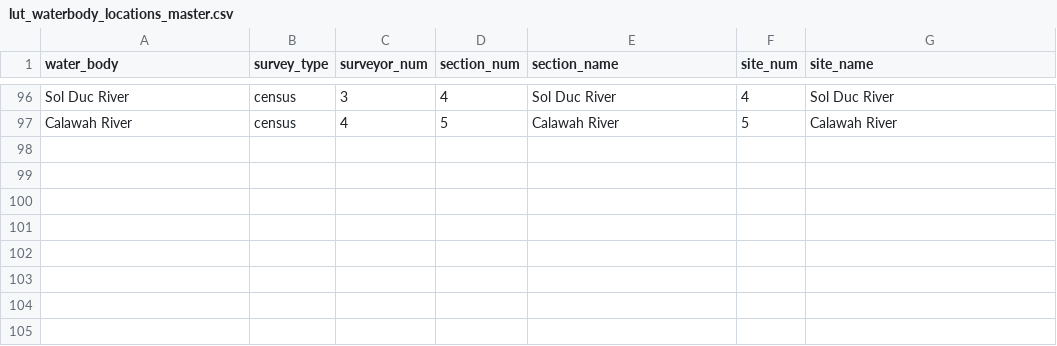
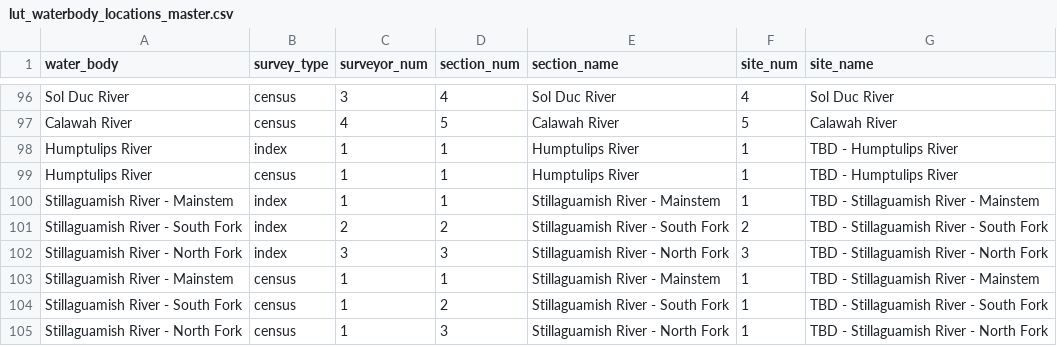
Before and after one commit to wdfw-fp/CreelScheduleGenerator, a CSV file: luts/lut_waterbody_locations_master.csv, drawn as a sheet; only a part is shown, gaps mark what is left out; the diff names each change by its address in the sheet, - before the commit and + after, or states it on an @@ line.

Commit message:
updated luts - added Humptulips and Stillaguamish SF & MS

```diff
--- a/luts/lut_waterbody_locations_master.csv
+++ b/luts/lut_waterbody_locations_master.csv
+row 98: Humptulips River | index | 1 | 1 | Humptulips River | 1 | TBD - Humptulips River
+row 99: Humptulips River | census | 1 | 1 | Humptulips River | 1 | TBD - Humptulips River
+row 100: Stillaguamish River - Mainstem | index | 1 | 1 | Stillaguamish River - Mainstem | 1 | TBD - Stillaguamish River - Mainstem
+row 101: Stillaguamish River - South Fork | index | 2 | 2 | Stillaguamish River - South Fork | 2 | TBD - Stillaguamish River - South Fork
+row 102: Stillaguamish River - North Fork | index | 3 | 3 | Stillaguamish River - North Fork | 3 | TBD - Stillaguamish River - North Fork
+row 103: Stillaguamish River - Mainstem | census | 1 | 1 | Stillaguamish River - Mainstem | 1 | TBD - Stillaguamish River - Mainstem
+row 104: Stillaguamish River - South Fork | census | 1 | 2 | Stillaguamish River - South Fork | 1 | TBD - Stillaguamish River - South Fork
+row 105: Stillaguamish River - North Fork | census | 1 | 3 | Stillaguamish River - North Fork | 1 | TBD - Stillaguamish River - North Fork
```
Also changed, not shown: luts/lut_waterbody_lat_long_master.csv.
